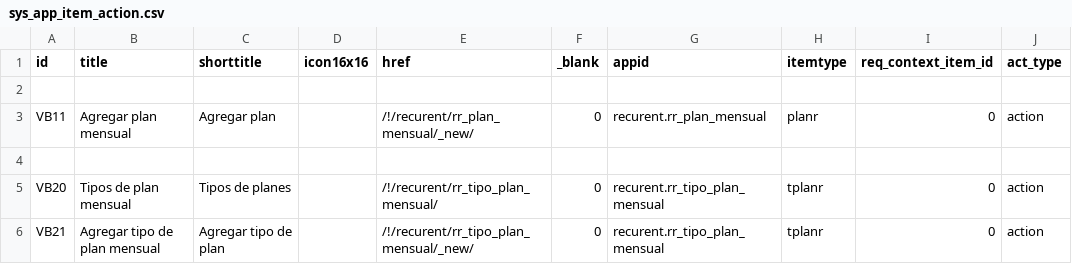
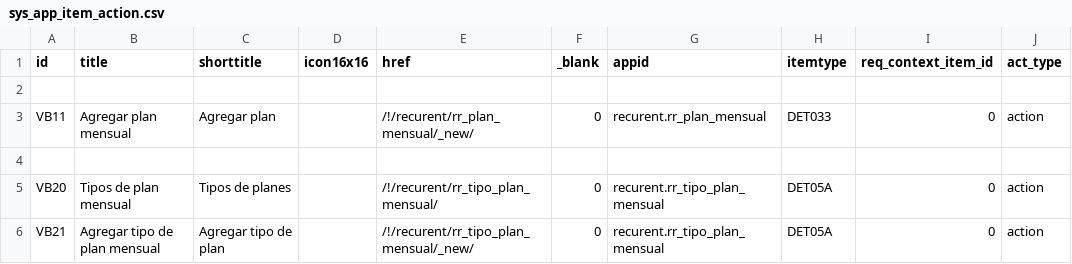
Before and after one commit to Induxsoft/recurent, a CSV file: src/recurent/_install/app_info/sys_app_item_action.csv, drawn as a sheet.

```diff
--- a/src/recurent/_install/app_info/sys_app_item_action.csv
+++ b/src/recurent/_install/app_info/sys_app_item_action.csv
@@ -2,5 +2,5 @@
 
-"VB11","Agregar plan mensual","Agregar plan","","/!/recurent/rr_plan_mensual/_new/","0","recurent.rr_plan_mensual","planr","0","action"
+"VB11","Agregar plan mensual","Agregar plan","","/!/recurent/rr_plan_mensual/_new/","0","recurent.rr_plan_mensual","DET033","0","action"
 
-"VB20","Tipos de plan mensual","Tipos de planes","","/!/recurent/rr_tipo_plan_mensual/","0","recurent.rr_tipo_plan_mensual","tplanr","0","action"
-"VB21","Agregar tipo de plan mensual","Agregar tipo de plan","","/!/recurent/rr_tipo_plan_mensual/_new/","0","recurent.rr_tipo_plan_mensual","tplanr","0","action"
+"VB20","Tipos de plan mensual","Tipos de planes","","/!/recurent/rr_tipo_plan_mensual/","0","recurent.rr_tipo_plan_mensual","DET05A","0","action"
+"VB21","Agregar tipo de plan mensual","Agregar tipo de plan","","/!/recurent/rr_tipo_plan_mensual/_new/","0","recurent.rr_tipo_plan_mensual","DET05A","0","action"
```
Also changed, not shown: 1 other file.
